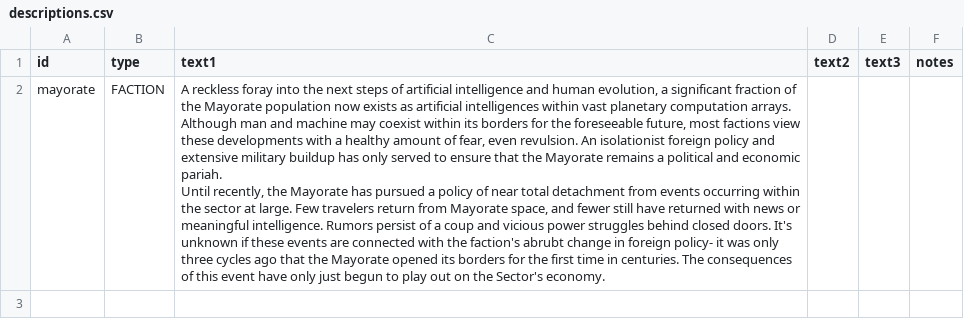
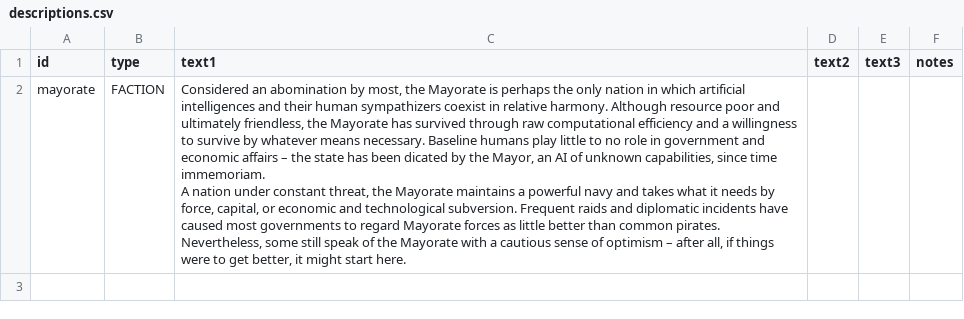
Before and after one commit to jstaf/mayorate, a CSV file: data/strings/descriptions.csv, drawn as a sheet; only a part is shown; the diff covers the shown part only.

Commit message:
update descriptions, fix sounds

```diff
--- a/data/strings/descriptions.csv
+++ b/data/strings/descriptions.csv
@@ -1,5 +1,5 @@
 id,type,text1,text2,text3,notes
-mayorate,FACTION,"A reckless foray into the next steps of artificial intelligence and human evolution, a significant fraction of the Mayorate population now exists as artificial intelligences within vast planetary computation arrays. Although man and machine may coexist within its borders for the foreseeable future, most factions view these developments with a healthy amount of fear, even revulsion. An isolationist foreign policy and extensive military buildup has only served to ensure that the Mayorate remains a political and economic pariah.
-
-Until recently, the Mayorate has pursued a policy of near total detachment from events occurring within the sector at large. Few travelers return from Mayorate space, and fewer still have returned with news or meaningful intelligence. Rumors persist of a coup and vicious power struggles behind closed doors. It's unknown if these events are connected with the faction's abrubt change in foreign policy- it was only three cycles ago that the Mayorate opened its borders for the first time in centuries. The consequences of this event have only just begun to play out on the Sector's economy. ",,,
+mayorate,FACTION,"Considered an abomination by most, the Mayorate is perhaps the only nation in which artificial intelligences and their human sympathizers coexist in relative harmony. Although resource poor and ultimately friendless, the Mayorate has survived through raw computational efficiency and a willingness to survive by whatever means necessary. Baseline humans play little to no role in government and economic affairs – the state has been dicated by the Mayor, an AI of unknown capabilities, since time immemoriam.
+
+A nation under constant threat, the Mayorate maintains a powerful navy and takes what it needs by force, capital, or economic and technological subversion. Frequent raids and diplomatic incidents have caused most governments to regard Mayorate forces as little better than common pirates. Nevertheless, some still speak of the Mayorate with a cautious sense of optimism – after all, if things were to get better, it might start here.",,,
 ,,,,,
```
Also changed, not shown: 4 edited cells elsewhere in this file, data/campaign/rules.csv, 3 other files.
